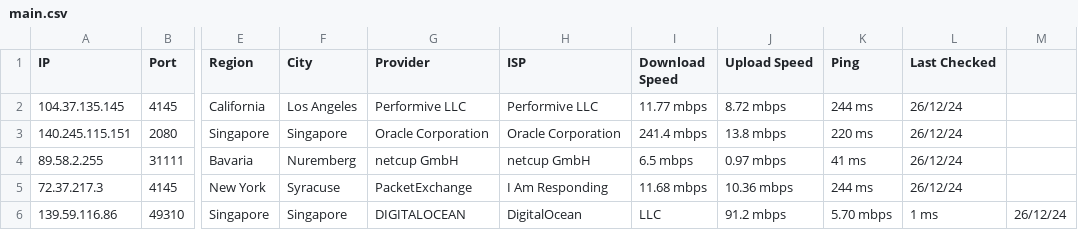
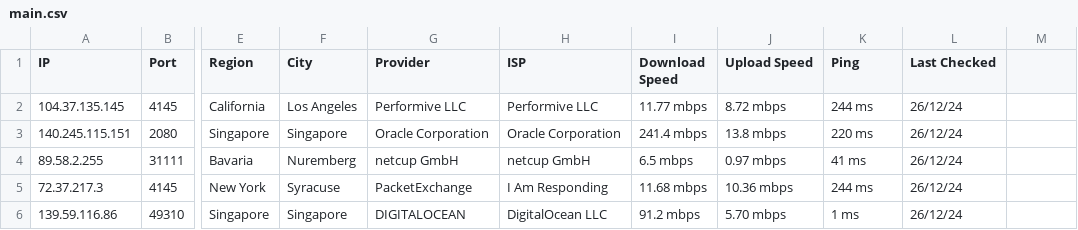
Before and after one commit to hw630590/hagey-proxies, a CSV file: main.csv, drawn as a sheet; only a part is shown, gaps mark what is left out; the diff names each change by its address in the sheet, - before the commit and + after, or states it on an @@ line.

Commit message:
Update main.csv

```diff
--- a/main.csv
+++ b/main.csv
-H6 (ISP): DigitalOcean
+H6 (ISP): DigitalOcean LLC
-I6 (Download Speed): LLC
+I6 (Download Speed): 91.2 mbps
-J6 (Upload Speed): 91.2 mbps
+J6 (Upload Speed): 5.70 mbps
-K6 (Ping): 5.70 mbps
+K6 (Ping): 1 ms
-L6 (Last Checked): 1 ms
+L6 (Last Checked): 26/12/24
-M6: 26/12/24
+M6: (empty)
```
